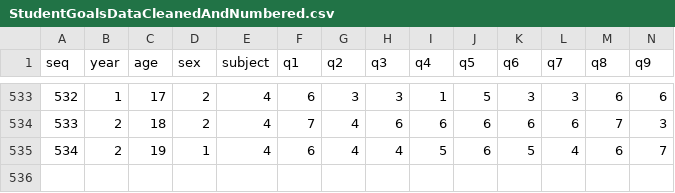
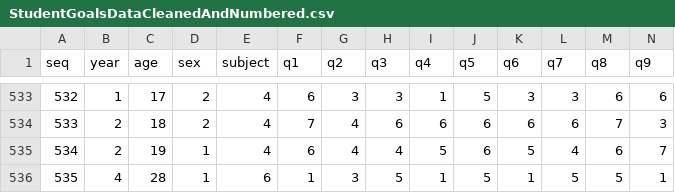
Before and after one commit to matzar/R, a CSV file: Statistics/data/StudentGoalsDataCleanedAndNumbered.csv, drawn as a sheet; only a part is shown, gaps mark what is left out; rows hold the shown columns only; the diff names each change by its address in the sheet, - before the commit and + after, or states it on an @@ line.

```diff
--- a/Statistics/data/StudentGoalsDataCleanedAndNumbered.csv
+++ b/Statistics/data/StudentGoalsDataCleanedAndNumbered.csv
+row 536: 535 | 4 | 28 | 1 | 6 | 1 | 3 | 5 | 1 | 5 | 1 | 5 | 5 | 1
```
Also changed, not shown: Statistics/data/CleanedStudentGoalsData.csv, Statistics/data/LabeledAndCleanedStudentGoals.csv, 9 other files.
